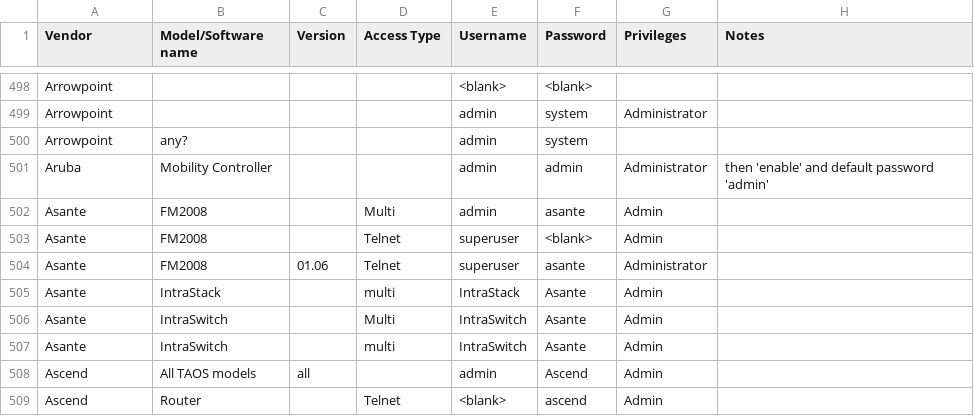
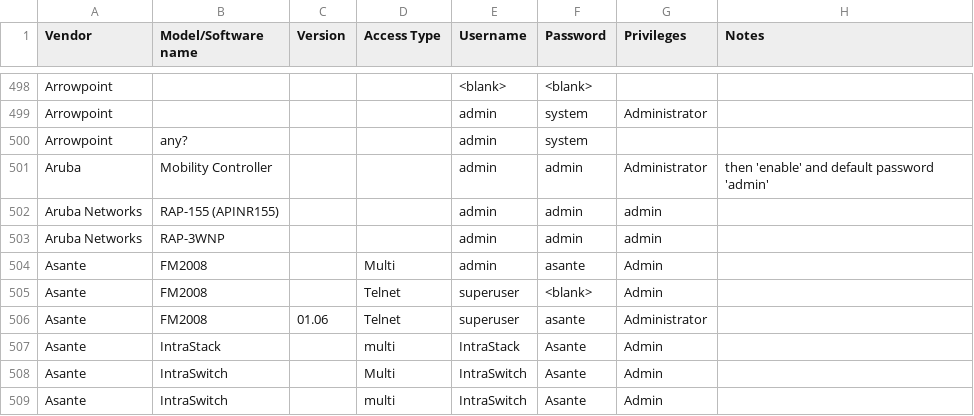
Before and after one commit to many-passwords/many-passwords, a CSV file: passwords.csv, drawn as a sheet; only a part is shown, gaps mark what is left out; the shorter side is filled out with more unchanged rows; the diff names each change by its address in the sheet, - before the commit and + after, or states it on an @@ line.

Commit message:
Added Aruba Networks

```diff
--- a/passwords.csv
+++ b/passwords.csv
+row 502: Aruba Networks | RAP-155 (APINR155) |  |  | admin | admin | admin
+row 503: Aruba Networks | RAP-3WNP |  |  | admin | admin | admin
```
